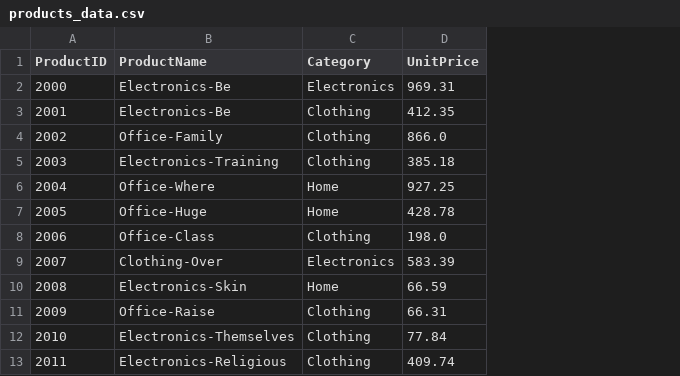
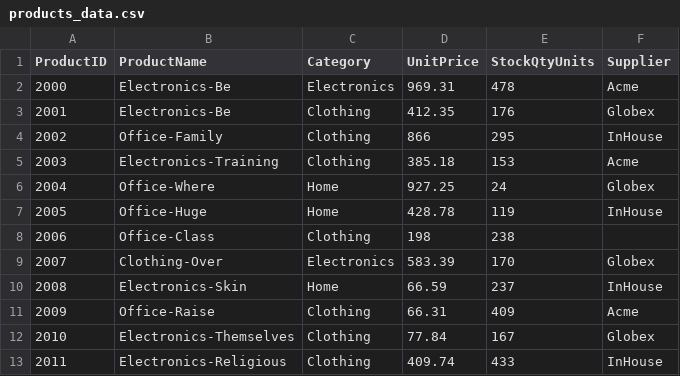
Before and after one commit to lynziegilbert17/smart-store-lynzie, a CSV file: data/raw/products_data.csv, drawn as a sheet; only a part is shown; the diff names each change by its address in the sheet, - before the commit and + after, or states it on an @@ line.

```diff
--- a/data/raw/products_data.csv
+++ b/data/raw/products_data.csv
+column E (StockQtyUnits), rows 2-13: 478 | 176 | 295 | 153 | 24 | 119 | 238 | 170 | 237 | 409 | 167 | 433
+column F (Supplier), rows 2-13: Acme | Globex | InHouse | Acme | Globex | InHouse |  | Globex | InHouse | Acme | Globex | InHouse
-D4 (UnitPrice): 866.0
+D4 (UnitPrice): 866
-D8 (UnitPrice): 198.0
+D8 (UnitPrice): 198
```
Also changed, not shown: data/raw/customers_data.csv, 1 other file.
